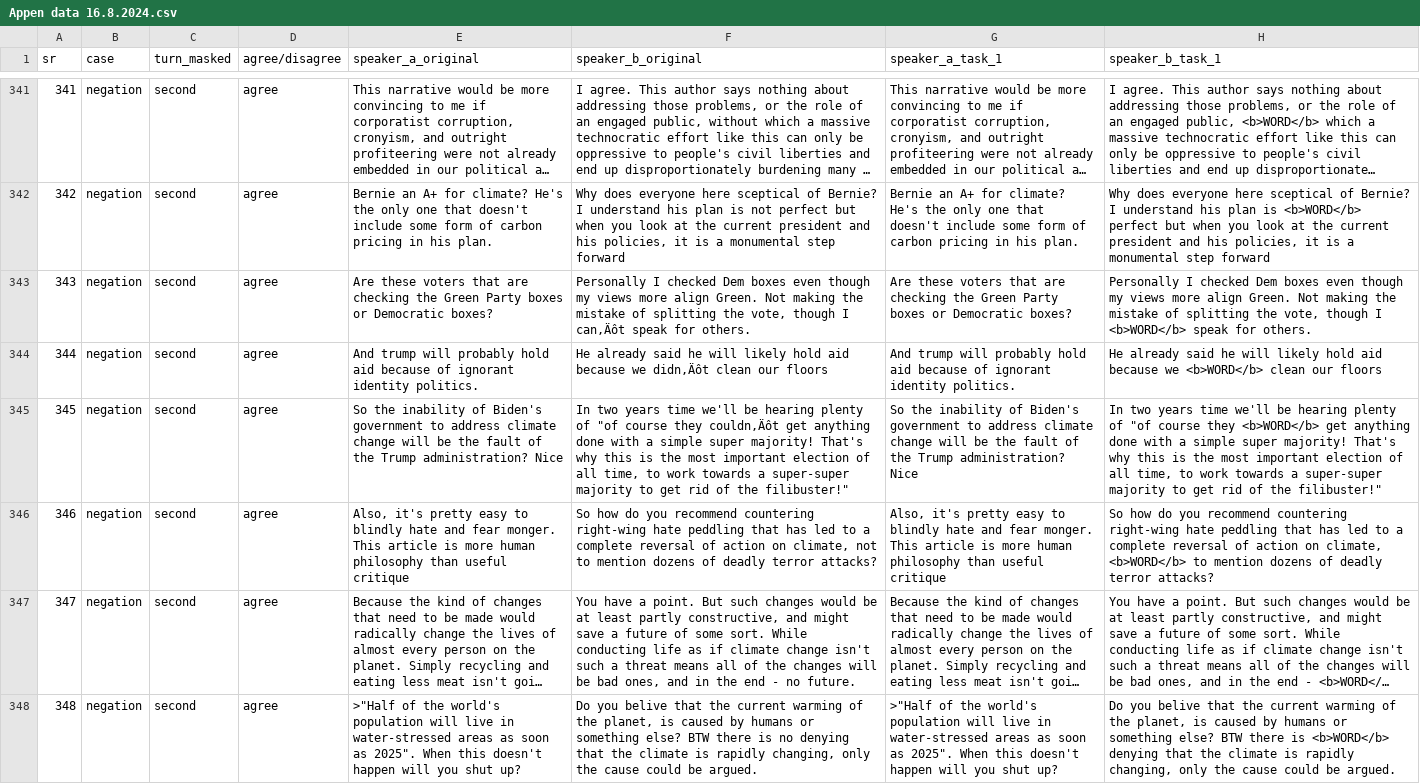
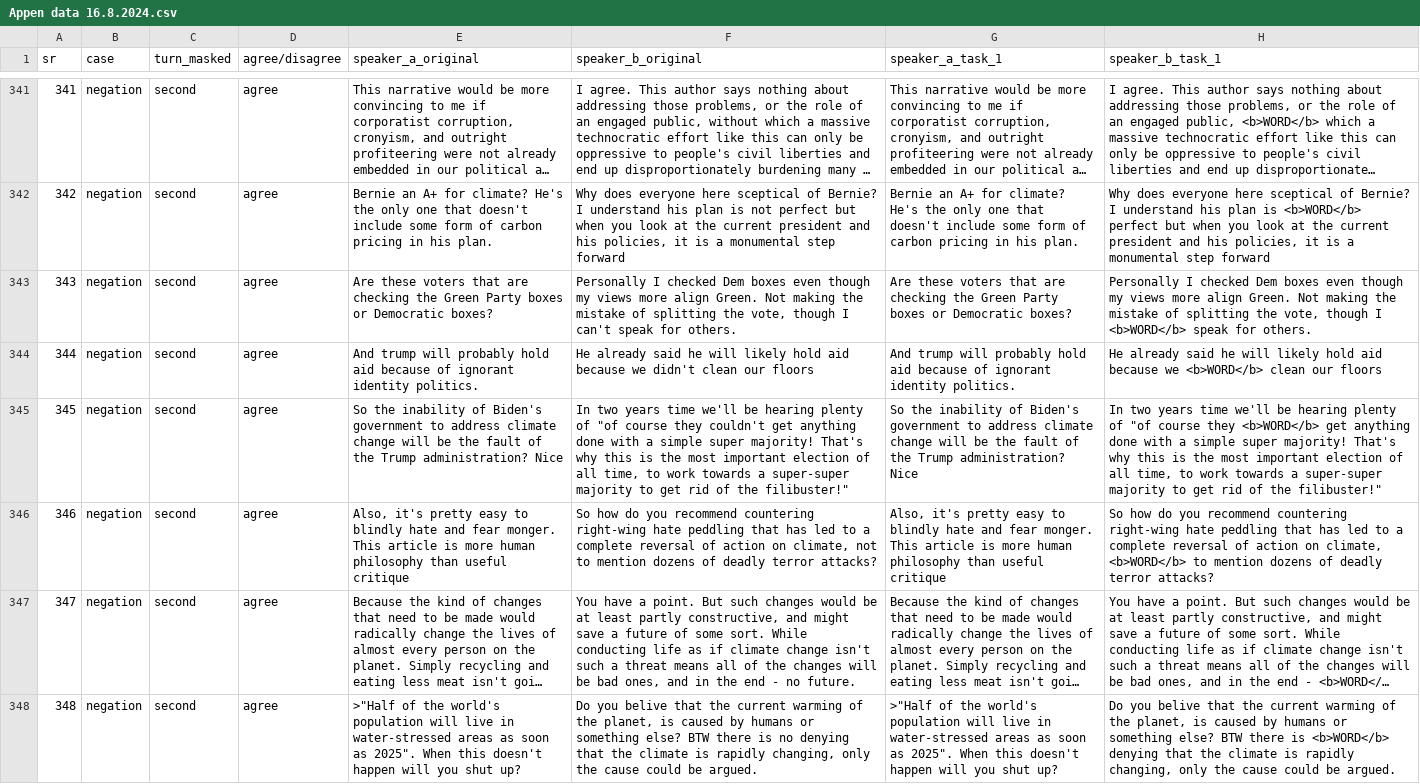
Before and after one commit to t-a-bonnet/exaggeration, a CSV file: Appen data 16.8.2024.csv, drawn as a sheet; only a part is shown, gaps mark what is left out; long unchanged cells end in …; the diff covers the shown part only; the diff names each change by its address in the sheet, - before the commit and + after, or states it on an @@ line.

Commit message:
Update

```diff
--- a/Appen data 16.8.2024.csv
+++ b/Appen data 16.8.2024.csv
-F343 (speaker_b_original): …though I can‚Äôt speak for…
+F343 (speaker_b_original): …though I can't speak for…
-F344 (speaker_b_original): …because we didn‚Äôt clean our…
+F344 (speaker_b_original): …because we didn't clean our…
-F345 (speaker_b_original): …course they couldn‚Äôt get anything…
+F345 (speaker_b_original): …course they couldn't get anything…
```
Also changed, not shown: 13 edited cells elsewhere in this file.
